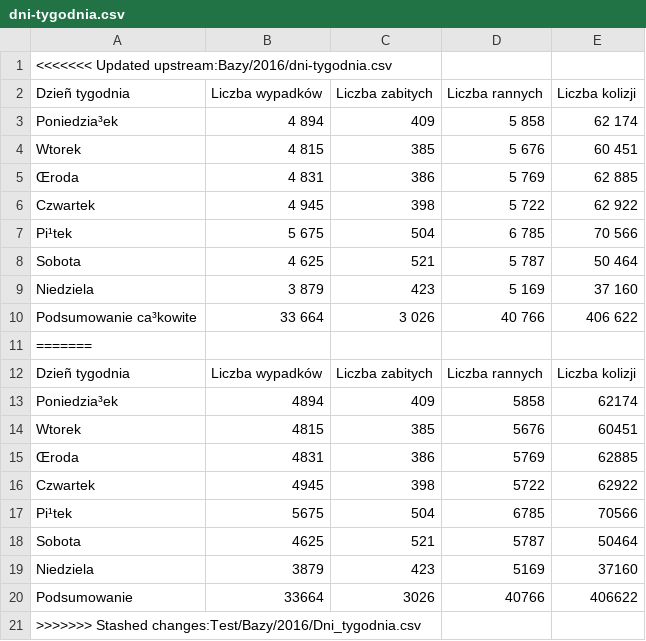
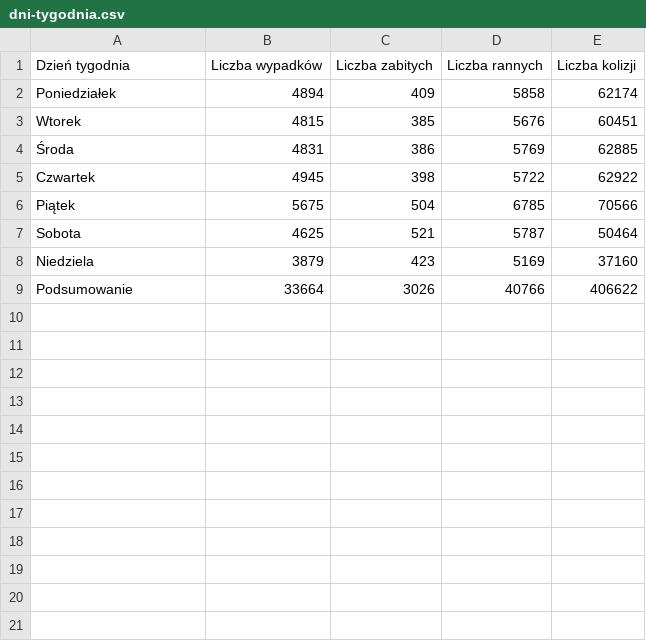
Before and after one commit to karnow98/ZdarzeniaWRuchuDrogowym, a CSV file: Bazy/2016/dni-tygodnia.csv, drawn as a sheet; removed rows and columns are numbered as before the commit, all else as after; the diff names each change by its address in the sheet, - before the commit and + after, or states it on an @@ line.

Commit message:
Poprawka

```diff
--- a/Bazy/2016/dni-tygodnia.csv
+++ b/Bazy/2016/dni-tygodnia.csv
-row 1: <<<<<<< Updated upstream:Bazy/2016/dni-tygodnia.csv
-A1: Dzieñ tygodnia
+A1: Dzień tygodnia
-row 3: Poniedzia³ek | 4 894 | 409 | 5 858 | 62 174
-row 4: Wtorek | 4 815 | 385 | 5 676 | 60 451
-row 5: Œroda | 4 831 | 386 | 5 769 | 62 885
-row 6: Czwartek | 4 945 | 398 | 5 722 | 62 922
-row 7: Pi¹tek | 5 675 | 504 | 6 785 | 70 566
-row 8: Sobota | 4 625 | 521 | 5 787 | 50 464
-row 9: Niedziela | 3 879 | 423 | 5 169 | 37 160
-row 10: Podsumowanie ca³kowite | 33 664 | 3 026 | 40 766 | 406 622
-row 11: =======
-row 12: Dzieñ tygodnia | Liczba wypadków | Liczba zabitych | Liczba rannych | Liczba kolizji
-A2 (Dzień tygodnia): Poniedzia³ek
+A2 (Dzień tygodnia): Poniedziałek
-A4 (Dzień tygodnia): Œroda
+A4 (Dzień tygodnia): Środa
-A6 (Dzień tygodnia): Pi¹tek
+A6 (Dzień tygodnia): Piątek
-row 21: >>>>>>> Stashed changes:Test/Bazy/2016/Dni_tygodnia.csv
```
